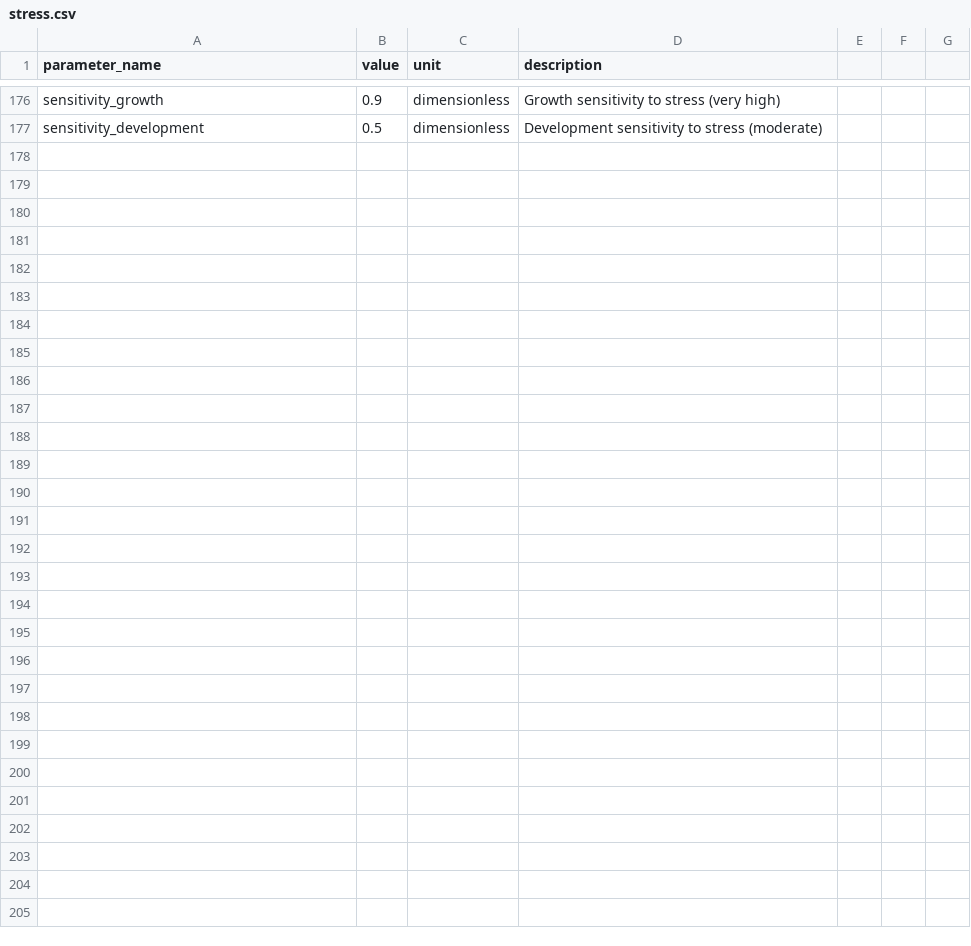
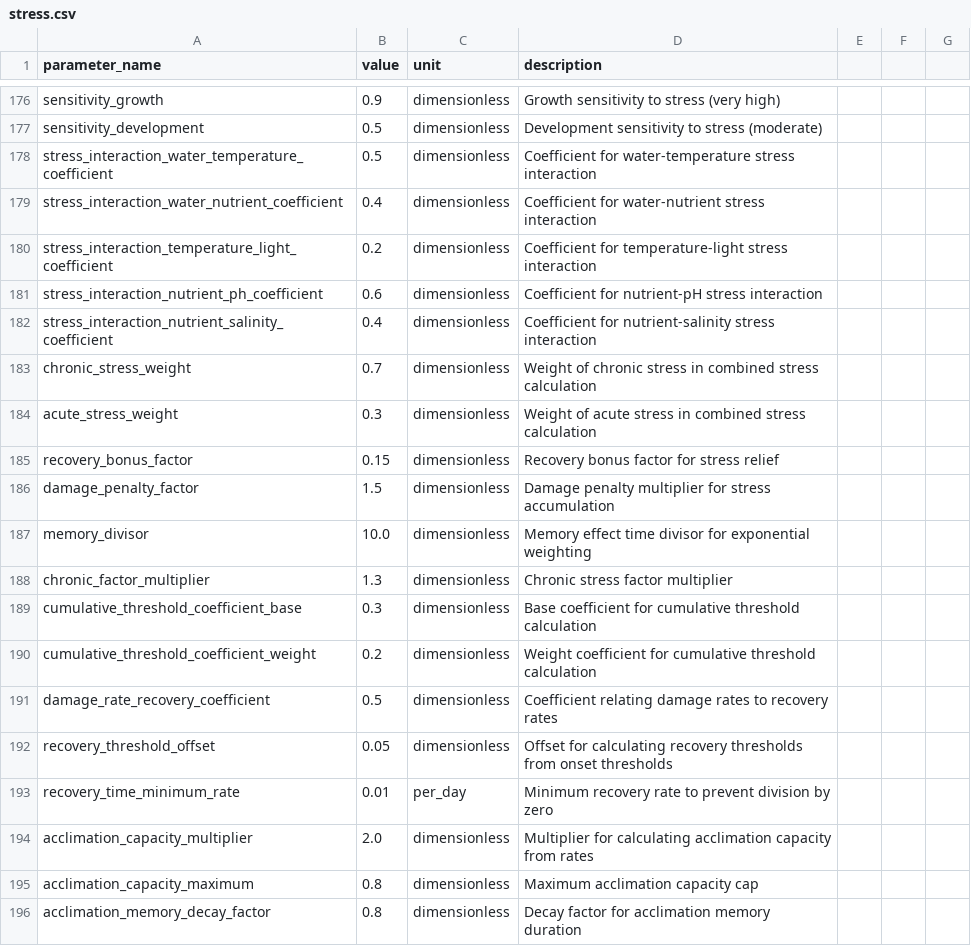
Before and after one commit to kapil-161/hydroponic_python, a CSV file: input/stress.csv, drawn as a sheet; only a part is shown, gaps mark what is left out; the diff names each change by its address in the sheet, - before the commit and + after, or states it on an @@ line.

```diff
--- a/input/stress.csv
+++ b/input/stress.csv
+row 178: stress_interaction_water_temperature_coefficient | 0.5 | dimensionless | Coefficient for water-temperature stress interaction
+row 179: stress_interaction_water_nutrient_coefficient | 0.4 | dimensionless | Coefficient for water-nutrient stress interaction
+row 180: stress_interaction_temperature_light_coefficient | 0.2 | dimensionless | Coefficient for temperature-light stress interaction
+row 181: stress_interaction_nutrient_ph_coefficient | 0.6 | dimensionless | Coefficient for nutrient-pH stress interaction
+row 182: stress_interaction_nutrient_salinity_coefficient | 0.4 | dimensionless | Coefficient for nutrient-salinity stress interaction
+row 183: chronic_stress_weight | 0.7 | dimensionless | Weight of chronic stress in combined stress calculation
+row 184: acute_stress_weight | 0.3 | dimensionless | Weight of acute stress in combined stress calculation
+row 185: recovery_bonus_factor | 0.15 | dimensionless | Recovery bonus factor for stress relief
+row 186: damage_penalty_factor | 1.5 | dimensionless | Damage penalty multiplier for stress accumulation
+row 187: memory_divisor | 10.0 | dimensionless | Memory effect time divisor for exponential weighting
+row 188: chronic_factor_multiplier | 1.3 | dimensionless | Chronic stress factor multiplier
+row 189: cumulative_threshold_coefficient_base | 0.3 | dimensionless | Base coefficient for cumulative threshold calculation
+row 190: cumulative_threshold_coefficient_weight | 0.2 | dimensionless | Weight coefficient for cumulative threshold calculation
+row 191: damage_rate_recovery_coefficient | 0.5 | dimensionless | Coefficient relating damage rates to recovery rates
+row 192: recovery_threshold_offset | 0.05 | dimensionless | Offset for calculating recovery thresholds from onset thresholds
+row 193: recovery_time_minimum_rate | 0.01 | per_day | Minimum recovery rate to prevent division by zero
+row 194: acclimation_capacity_multiplier | 2.0 | dimensionless | Multiplier for calculating acclimation capacity from rates
+row 195: acclimation_capacity_maximum | 0.8 | dimensionless | Maximum acclimation capacity cap
+row 196: acclimation_memory_decay_factor | 0.8 | dimensionless | Decay factor for acclimation memory duration
```
Also changed, not shown: input/allocation.csv, input/canopy.csv, 34 other files.
